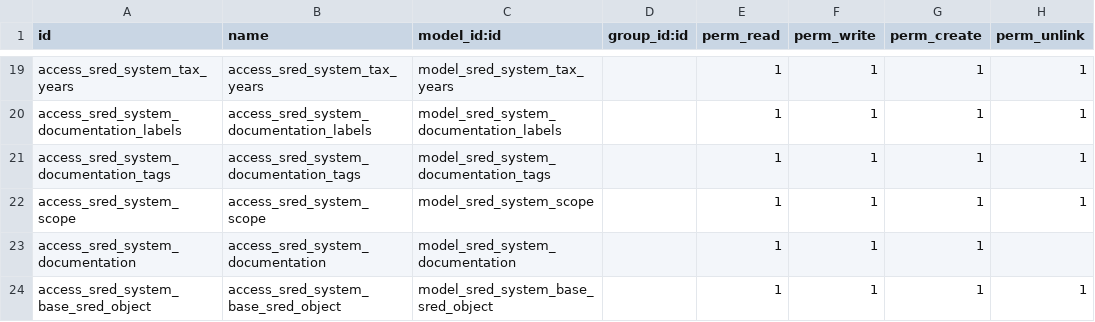
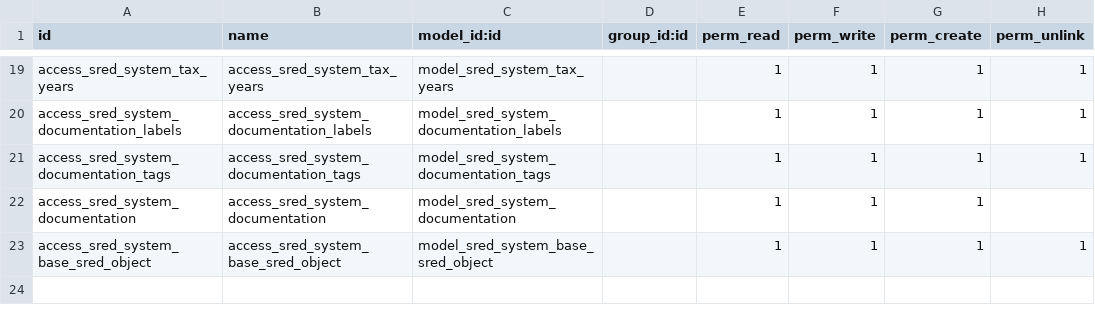
Before and after one commit to robertallanroker/sred_system, a CSV file: security/ir.model.access.csv, drawn as a sheet; only a part is shown, gaps mark what is left out; the diff names each change by its address in the sheet, - before the commit and + after, or states it on an @@ line.

```diff
--- a/security/ir.model.access.csv
+++ b/security/ir.model.access.csv
-row 22: access_sred_system_scope | access_sred_system_scope | model_sred_system_scope |  | 1 | 1 | 1 | 1
```
Also changed, not shown: 2 other files.
